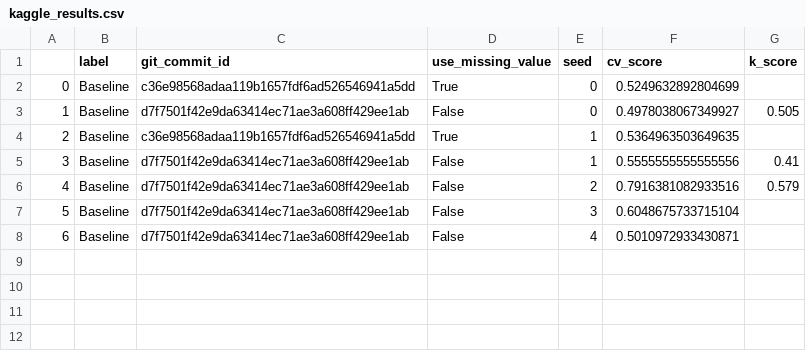
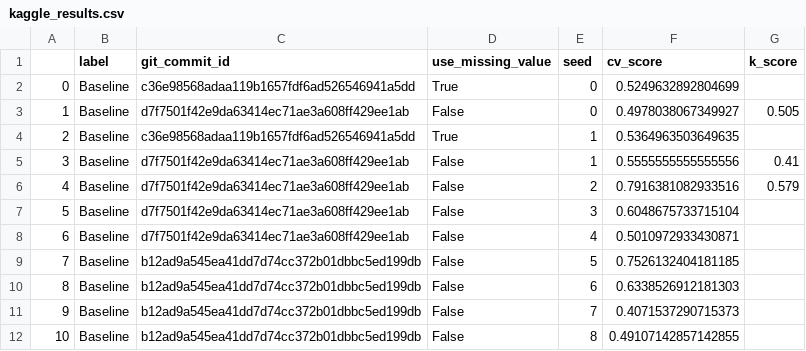
Before and after one commit to jcottaar/flagellar, a CSV file: kaggle_results.csv, drawn as a sheet; the diff names each change by its address in the sheet, - before the commit and + after, or states it on an @@ line.

```diff
--- a/kaggle_results.csv
+++ b/kaggle_results.csv
+row 9: 7 | Baseline | b12ad9a545ea41dd7d74cc372b01dbbc5ed199db | False | 5 | 0.7526132404181185
+row 10: 8 | Baseline | b12ad9a545ea41dd7d74cc372b01dbbc5ed199db | False | 6 | 0.6338526912181303
+row 11: 9 | Baseline | b12ad9a545ea41dd7d74cc372b01dbbc5ed199db | False | 7 | 0.4071537290715373
+row 12: 10 | Baseline | b12ad9a545ea41dd7d74cc372b01dbbc5ed199db | False | 8 | 0.49107142857142855
```
Also changed, not shown: results.csv, 3 other files.
